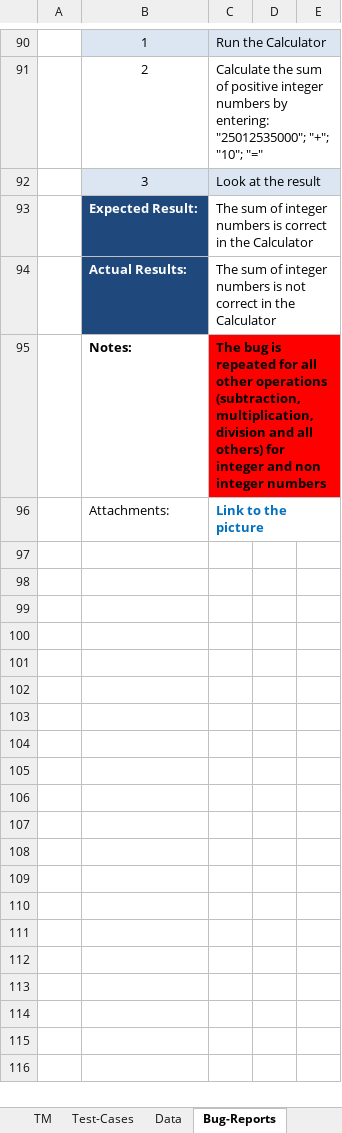
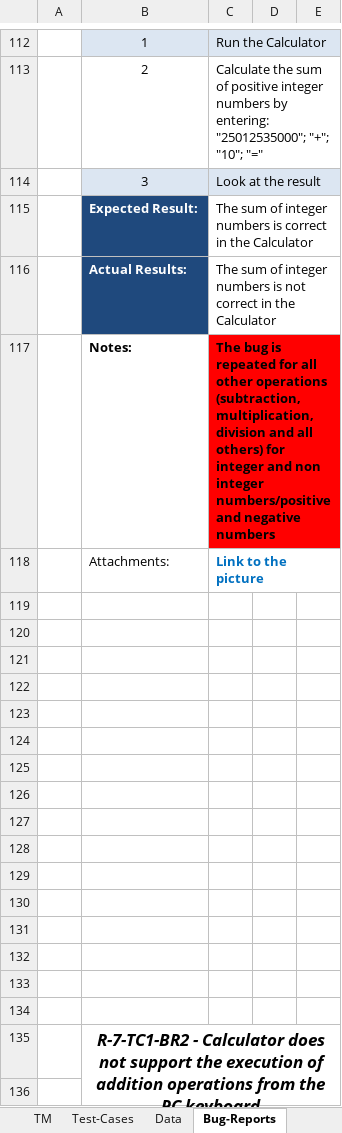
Before and after one commit to Alex1182-St/Lessons_Testing, an Excel workbook: Manual testing/Homework3/Test_Execution_Report_Calculator_Oleksandr_Stepaniuk.xlsx, sheet Bug-Reports, drawn as a sheet; only a part is shown, gaps mark what is left out; values as stored, in another font and other column widths than the file's, no borders; charts and pictures not drawn; addresses are those after the commit; the diff covers the shown part only; the diff names each change by its address in the sheet, - before the commit and + after, or states it on an @@ line.

Commit message:
Add files via upload

```diff
--- a/Manual testing/Homework3/Test_Execution_Report_Calculator_Oleksandr_Stepaniuk.xlsx (sheet Bug-Reports)
+++ b/Manual testing/Homework3/Test_Execution_Report_Calculator_Oleksandr_Stepaniuk.xlsx (sheet Bug-Reports)
-C117: …non integer numbers
+C117: …non integer numbers/positive and negative numbers
+row 119: (empty)
+row 120: (empty)
+row 121: (empty)
+row 122: (empty)
+row 123: (empty)
+row 124: (empty)
+row 125: (empty)
+row 126: (empty)
+row 127: (empty)
+row 128: (empty)
+row 129: (empty)
+row 130: (empty)
+row 131: (empty)
+row 132: (empty)
+row 133: (empty)
+row 134: (empty)
+row 135:  | R-7-TC1-BR2 - Calculator does not support the execution of addition operations from the PC keyboard
+row 136: (empty)
```
Also changed, not shown: 95 added rows, 1 moved row, 6 edited cells and merged cells elsewhere in this sheet, sheet Test-Cases, sheet TM, sheet Data, charts or pictures.
